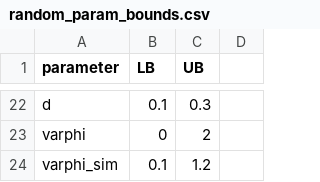
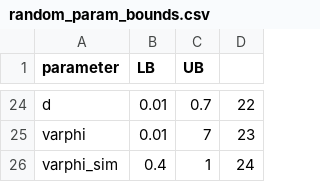
Before and after one commit to akshayshanker/fempres, a CSV file: fempres/settings/random_param_bounds.csv, drawn as a sheet; only a part is shown, gaps mark what is left out; addresses are those after the commit; the diff covers the shown part only; the diff names each change by its address in the sheet, - before the commit and + after, or states it on an @@ line.

```diff
--- a/fempres/settings/random_param_bounds.csv
+++ b/fempres/settings/random_param_bounds.csv
-B24 (LB): 0.1
+B24 (LB): 0.01
-C24 (UB): 0.3
+C24 (UB): 0.7
-D24: (empty)
+D24: 22
-B25 (LB): 0
+B25 (LB): 0.01
-C25 (UB): 2
+C25 (UB): 7
-D25: (empty)
+D25: 23
-B26 (LB): 0.1
+B26 (LB): 0.4
-C26 (UB): 1.2
+C26 (UB): 1
-D26: (empty)
+D26: 24
```
Also changed, not shown: 9 added rows, 7 removed rows and 25 edited cells elsewhere in this file, fempres/settings/moments_clean.csv, 9 other files.
